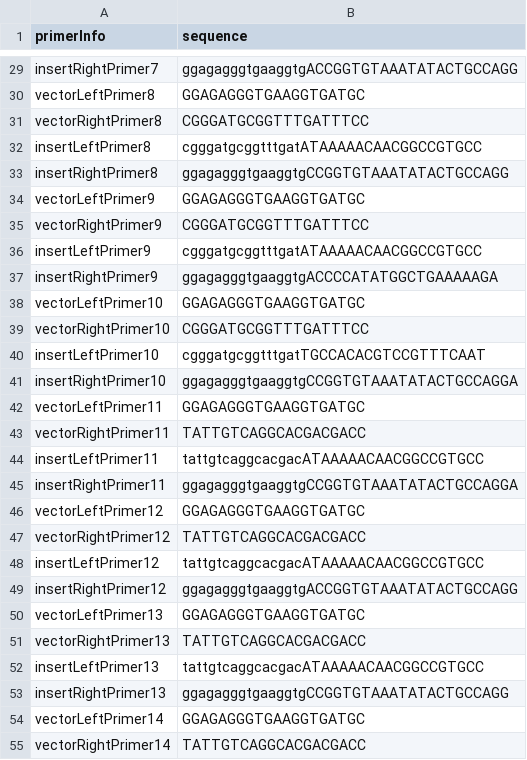
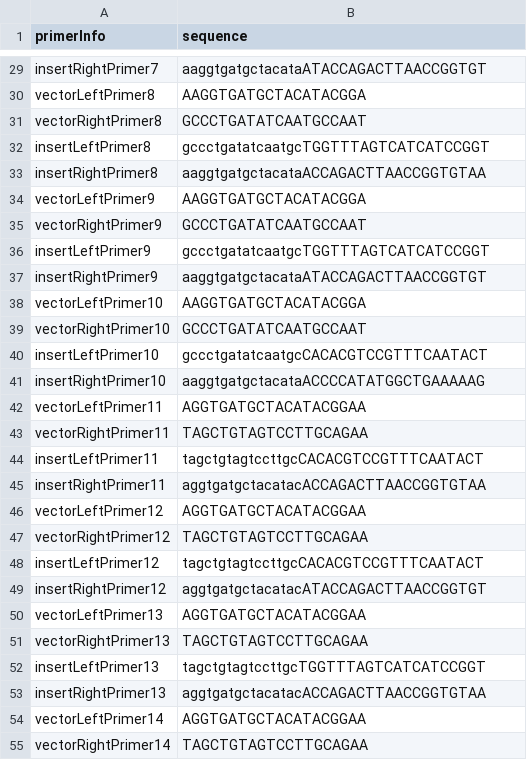
Before and after one commit to tommyfuu/BioFoundry, a CSV file: sampleOutputs/benchlingfastCloningPrimerInfo.csv, drawn as a sheet; only a part is shown, gaps mark what is left out; the diff covers the shown part only; the diff names each change by its address in the sheet, - before the commit and + after, or states it on an @@ line.

```diff
--- a/sampleOutputs/benchlingfastCloningPrimerInfo.csv
+++ b/sampleOutputs/benchlingfastCloningPrimerInfo.csv
-B29 (sequence): ggagagggtgaaggtgACCGGTGTAAATATACTGCCAGG
+B29 (sequence): aaggtgatgctacataATACCAGACTTAACCGGTGT
-B30 (sequence): GGAGAGGGTGAAGGTGATGC
+B30 (sequence): AAGGTGATGCTACATACGGA
-B31 (sequence): CGGGATGCGGTTTGATTTCC
+B31 (sequence): GCCCTGATATCAATGCCAAT
-B32 (sequence): cgggatgcggtttgatATAAAAACAACGGCCGTGCC
+B32 (sequence): gccctgatatcaatgcTGGTTTAGTCATCATCCGGT
-B33 (sequence): ggagagggtgaaggtgCCGGTGTAAATATACTGCCAGG
+B33 (sequence): aaggtgatgctacataACCAGACTTAACCGGTGTAA
-B34 (sequence): GGAGAGGGTGAAGGTGATGC
+B34 (sequence): AAGGTGATGCTACATACGGA
-B35 (sequence): CGGGATGCGGTTTGATTTCC
+B35 (sequence): GCCCTGATATCAATGCCAAT
-B36 (sequence): cgggatgcggtttgatATAAAAACAACGGCCGTGCC
+B36 (sequence): gccctgatatcaatgcTGGTTTAGTCATCATCCGGT
-B37 (sequence): ggagagggtgaaggtgACCCCATATGGCTGAAAAAGA
+B37 (sequence): aaggtgatgctacataATACCAGACTTAACCGGTGT
-B38 (sequence): GGAGAGGGTGAAGGTGATGC
+B38 (sequence): AAGGTGATGCTACATACGGA
-B39 (sequence): CGGGATGCGGTTTGATTTCC
+B39 (sequence): GCCCTGATATCAATGCCAAT
-B40 (sequence): cgggatgcggtttgatTGCCACACGTCCGTTTCAAT
+B40 (sequence): gccctgatatcaatgcCACACGTCCGTTTCAATACT
-B41 (sequence): ggagagggtgaaggtgCCGGTGTAAATATACTGCCAGGA
+B41 (sequence): aaggtgatgctacataACCCCATATGGCTGAAAAAG
-B42 (sequence): GGAGAGGGTGAAGGTGATGC
+B42 (sequence): AGGTGATGCTACATACGGAA
-B43 (sequence): TATTGTCAGGCACGACGACC
+B43 (sequence): TAGCTGTAGTCCTTGCAGAA
-B44 (sequence): tattgtcaggcacgacATAAAAACAACGGCCGTGCC
+B44 (sequence): tagctgtagtccttgcCACACGTCCGTTTCAATACT
-B45 (sequence): ggagagggtgaaggtgCCGGTGTAAATATACTGCCAGGA
+B45 (sequence): aggtgatgctacatacACCAGACTTAACCGGTGTAA
-B46 (sequence): GGAGAGGGTGAAGGTGATGC
+B46 (sequence): AGGTGATGCTACATACGGAA
-B47 (sequence): TATTGTCAGGCACGACGACC
+B47 (sequence): TAGCTGTAGTCCTTGCAGAA
-B48 (sequence): tattgtcaggcacgacATAAAAACAACGGCCGTGCC
+B48 (sequence): tagctgtagtccttgcCACACGTCCGTTTCAATACT
-B49 (sequence): ggagagggtgaaggtgACCGGTGTAAATATACTGCCAGG
+B49 (sequence): aggtgatgctacatacATACCAGACTTAACCGGTGT
-B50 (sequence): GGAGAGGGTGAAGGTGATGC
+B50 (sequence): AGGTGATGCTACATACGGAA
-B51 (sequence): TATTGTCAGGCACGACGACC
+B51 (sequence): TAGCTGTAGTCCTTGCAGAA
-B52 (sequence): tattgtcaggcacgacATAAAAACAACGGCCGTGCC
+B52 (sequence): tagctgtagtccttgcTGGTTTAGTCATCATCCGGT
-B53 (sequence): ggagagggtgaaggtgCCGGTGTAAATATACTGCCAGG
+B53 (sequence): aggtgatgctacatacACCAGACTTAACCGGTGTAA
-B54 (sequence): GGAGAGGGTGAAGGTGATGC
+B54 (sequence): AGGTGATGCTACATACGGAA
-B55 (sequence): TATTGTCAGGCACGACGACC
+B55 (sequence): TAGCTGTAGTCCTTGCAGAA
```
Also changed, not shown: 73 edited cells elsewhere in this file, sampleOutputs/benchlingPlasmidPrimerInfo.csv, sampleOutputs/fastCloningPrimerInfo.csv, 6 other files.
